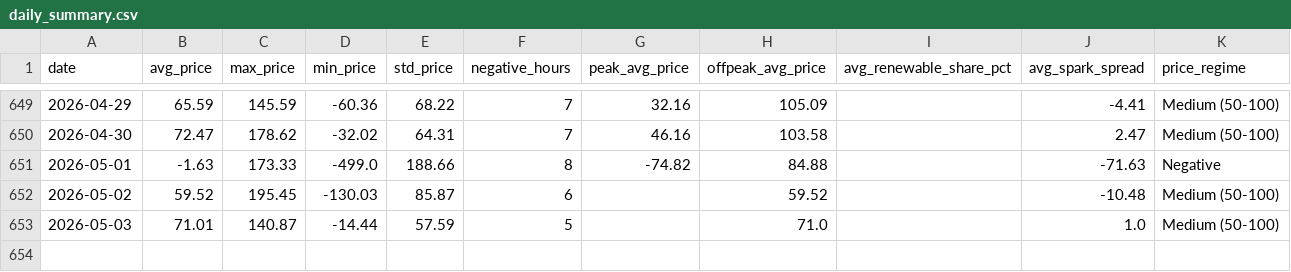
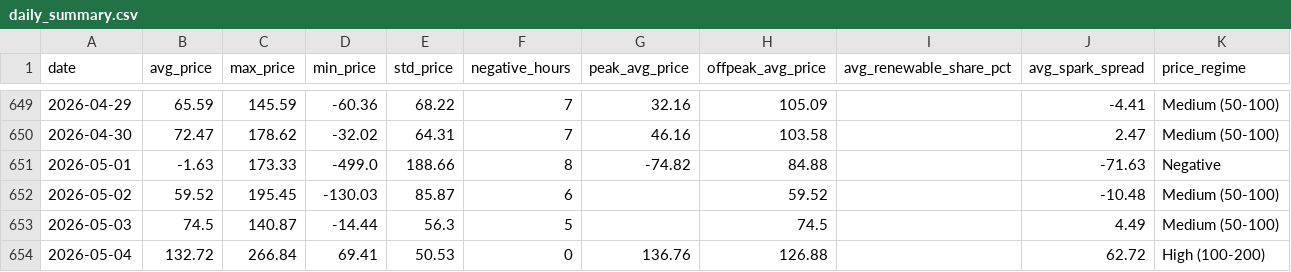
Before and after one commit to BRSTKL/power-market-analysis, a CSV file: data/output/daily_summary.csv, drawn as a sheet; only a part is shown, gaps mark what is left out.

```diff
--- a/data/output/daily_summary.csv
+++ b/data/output/daily_summary.csv
@@ -652,2 +652,3 @@ date,avg_price,max_price,min_price,std_price,negative_hours,peak_avg_price,offpe
 2026-05-02,59.52,195.45,-130.03,85.87,6,,59.52,,-10.48,Medium (50-100)
-2026-05-03,71.01,140.87,-14.44,57.59,5,,71.0,,1.0,Medium (50-100)
+2026-05-03,74.5,140.87,-14.44,56.3,5,,74.5,,4.49,Medium (50-100)
+2026-05-04,132.72,266.84,69.41,50.53,0,136.76,126.88,,62.72,High (100-200)
```
Also changed, not shown: 4 other files.
